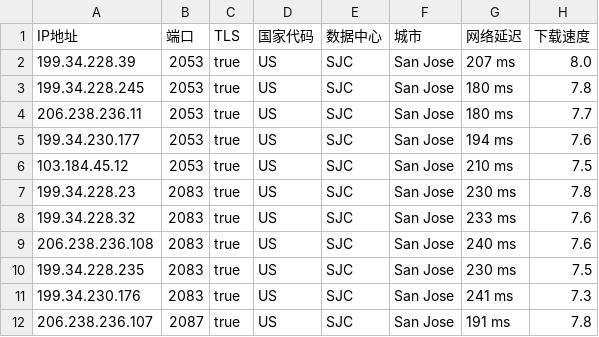
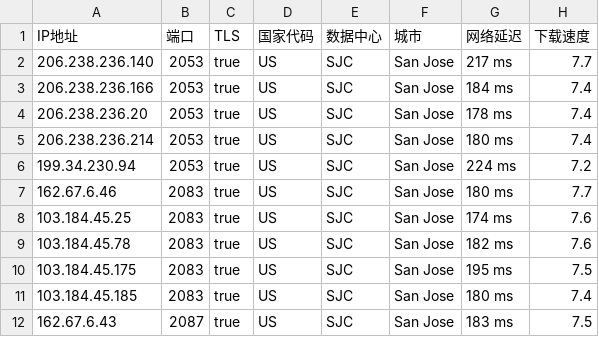
Before and after one commit to chuansuodiqiu/DownlodKV, a CSV file: US.csv, drawn as a sheet; only a part is shown; the diff covers the shown part only.

```diff
--- a/US.csv
+++ b/US.csv
@@ -1,12 +1,12 @@
 IP地址,端口,TLS,国家代码,数据中心,城市,网络延迟,下载速度
-199.34.228.39,2053,true,US,SJC,San Jose,207 ms,8.0
-199.34.228.245,2053,true,US,SJC,San Jose,180 ms,7.8
-206.238.236.11,2053,true,US,SJC,San Jose,180 ms,7.7
-199.34.230.177,2053,true,US,SJC,San Jose,194 ms,7.6
-103.184.45.12,2053,true,US,SJC,San Jose,210 ms,7.5
-199.34.228.23,2083,true,US,SJC,San Jose,230 ms,7.8
-199.34.228.32,2083,true,US,SJC,San Jose,233 ms,7.6
-206.238.236.108,2083,true,US,SJC,San Jose,240 ms,7.6
-199.34.228.235,2083,true,US,SJC,San Jose,230 ms,7.5
-199.34.230.176,2083,true,US,SJC,San Jose,241 ms,7.3
-206.238.236.107,2087,true,US,SJC,San Jose,191 ms,7.8
+206.238.236.140,2053,true,US,SJC,San Jose,217 ms,7.7
+206.238.236.166,2053,true,US,SJC,San Jose,184 ms,7.4
+206.238.236.20,2053,true,US,SJC,San Jose,178 ms,7.4
+206.238.236.214,2053,true,US,SJC,San Jose,180 ms,7.4
+199.34.230.94,2053,true,US,SJC,San Jose,224 ms,7.2
+162.67.6.46,2083,true,US,SJC,San Jose,180 ms,7.7
+103.184.45.25,2083,true,US,SJC,San Jose,174 ms,7.6
+103.184.45.78,2083,true,US,SJC,San Jose,182 ms,7.6
+103.184.45.175,2083,true,US,SJC,San Jose,195 ms,7.5
+103.184.45.185,2083,true,US,SJC,San Jose,180 ms,7.4
+162.67.6.43,2087,true,US,SJC,San Jose,183 ms,7.5
```
Also changed, not shown: 1 added row, 1 removed row and 51 edited cells elsewhere in this file, 6 other files.
